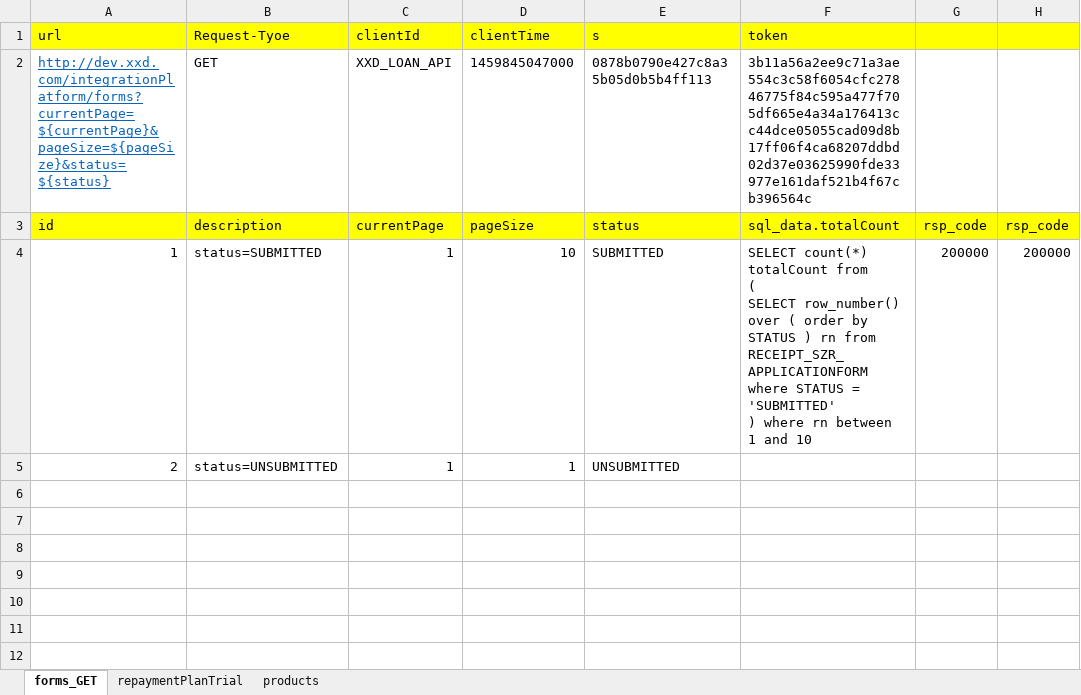
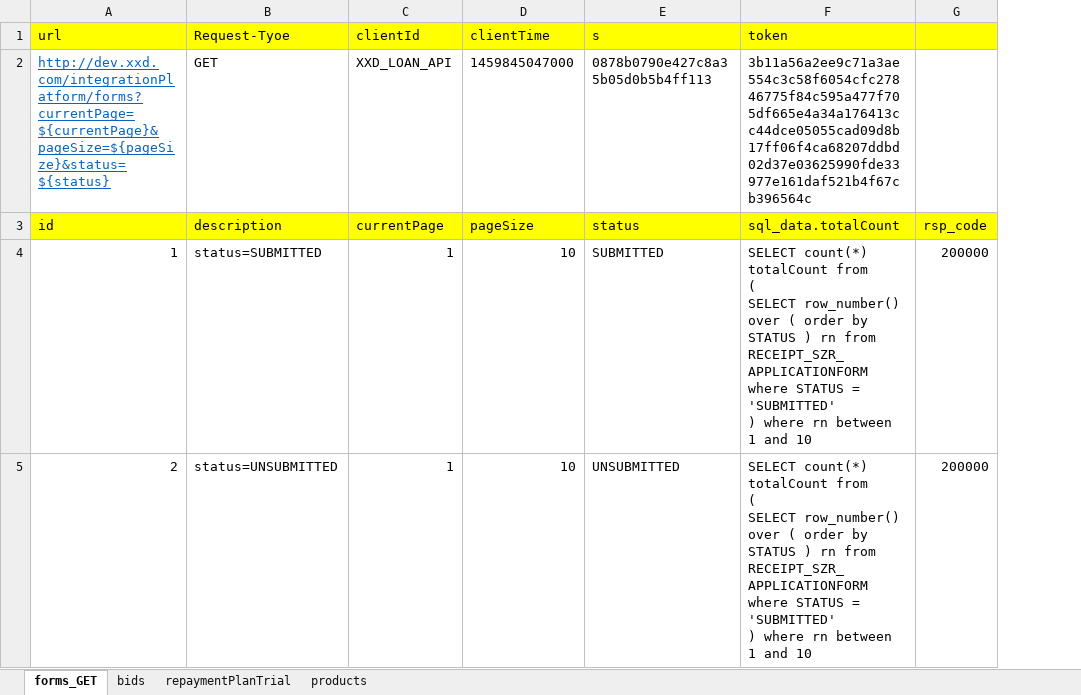
Before and after one commit to snowINsummer/ws, an Excel workbook: testcase/XXD/TIANDUN/IntegrationPlatform/IntegrationPlatform.xlsx, sheet forms_GET, drawn as a sheet; values as stored, in another font and other column widths than the file's, no borders; ↵ is a line break in a cell; the diff names each change by its address in the sheet, - before the commit and + after, or states it on an @@ line.

```diff
--- a/testcase/XXD/TIANDUN/IntegrationPlatform/IntegrationPlatform.xlsx (sheet forms_GET)
+++ b/testcase/XXD/TIANDUN/IntegrationPlatform/IntegrationPlatform.xlsx (sheet forms_GET)
+sheet tab: bids
-column H, rows 3-4: rsp_code | 200000
-D5 (clientTime): 1
+D5 (clientTime): 10
-F5 (token): (empty)
+F5 (token): SELECT count(*) totalCount from ↵ ( ↵ SELECT row_number() over ( order by STATUS ) rn from RECEIPT_SZR_APPLICATIONFORM where STATUS = 'SUBMITTED' ↵ ) where rn between 1 and 10
-G5: (empty)
+G5: 200000
```
Also changed, not shown: 9 other files.
